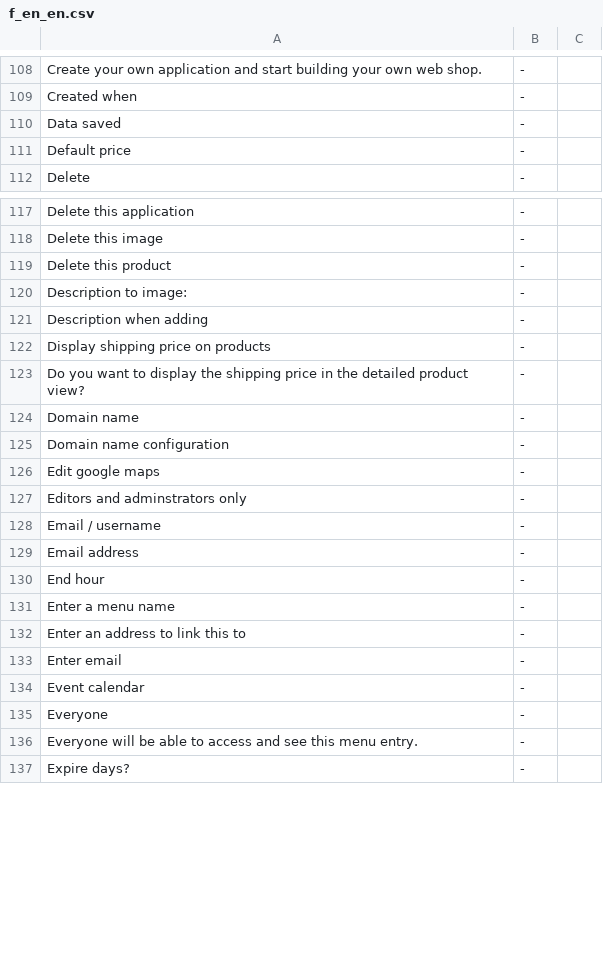
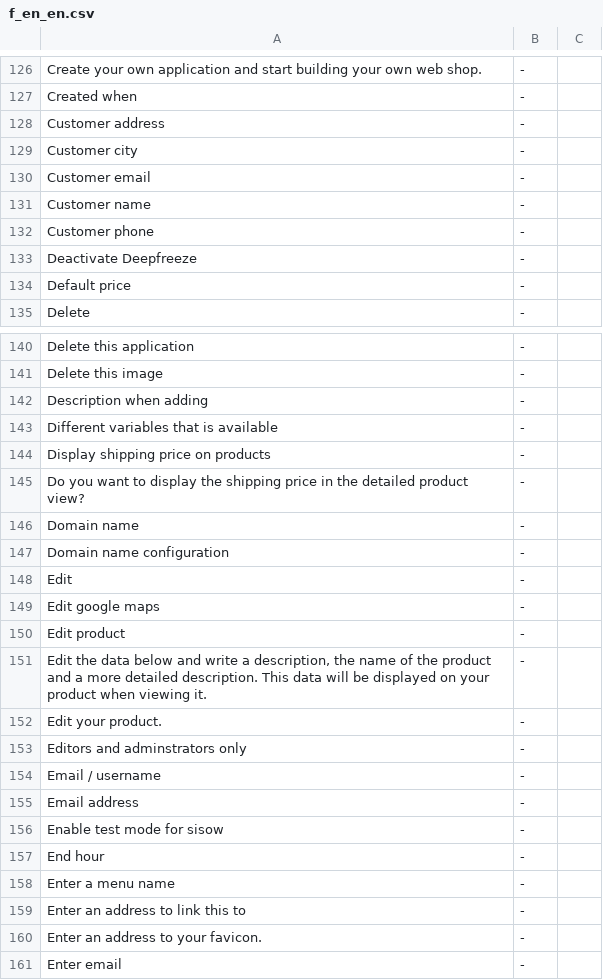
Before and after one commit to tamzidoronno/zaui-v4, a CSV file: com.getshop.client/ROOT/translation/stripped/f_en_en.csv, drawn as a sheet; only a part is shown, gaps mark what is left out; the shorter side is filled out with more unchanged rows; the diff covers the shown part only.

```diff
--- a/com.getshop.client/ROOT/translation/stripped/f_en_en.csv
+++ b/com.getshop.client/ROOT/translation/stripped/f_en_en.csv
@@ -109,3 +127,8 @@ Create your own application and start building your own web shop.;-;
 Created when;-;
-Data saved;-;
+Customer address;-;
+Customer city;-;
+Customer email;-;
+Customer name;-;
+Customer phone;-;
+Deactivate Deepfreeze;-;
 Default price;-;
@@ -118,5 +141,4 @@ Delete this application;-;
 Delete this image;-;
-Delete this product;-;
-Description to image:;-;
 Description when adding;-;
+Different variables that is available;-;
 Display shipping price on products;-;
@@ -125,3 +147,7 @@ Domain name;-;
 Domain name configuration;-;
+Edit;-;
 Edit google maps;-;
+Edit product;-;
+Edit the data below and write a description, the name of the product and a more detailed description. This data will be displayed on your product when viewing it.;-;
+Edit your product.;-;
 Editors and adminstrators only;-;
@@ -129,2 +155,3 @@ Email / username;-;
 Email address;-;
+Enable test mode for sisow;-;
 End hour;-;
@@ -132,2 +159,3 @@ Enter a menu name;-;
 Enter an address to link this to;-;
+Enter an address to your favicon.;-;
 Enter email;-;
```
Also changed, not shown: 53 added rows, 8 removed rows and 6 edited cells elsewhere in this file, com.getshop.client/ROOT/translation/f_base.csv, com.getshop.client/ROOT/translation/f_en_en.csv, 27 other files.
